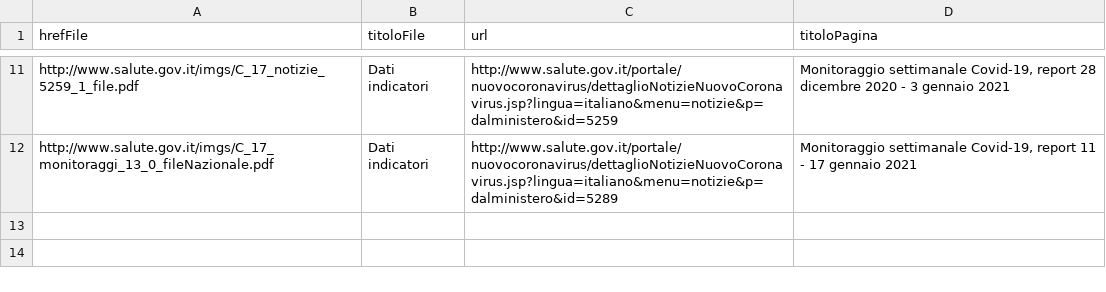
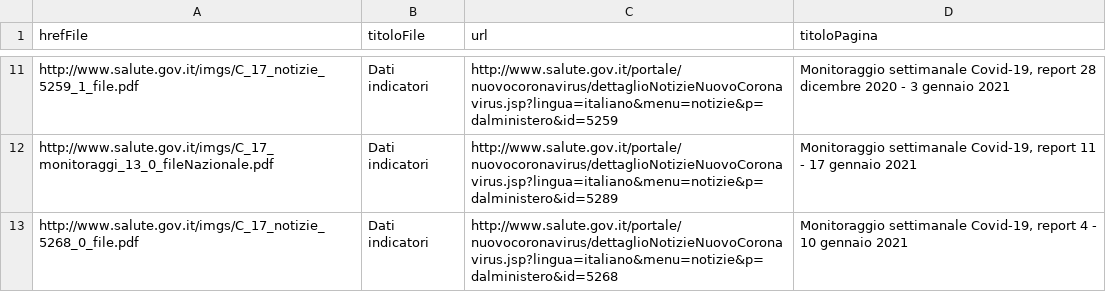
Before and after one commit to ondata/datiBeneComuneMonitoraggio, a CSV file: catalogo/indicatori/output/indicatori.csv, drawn as a sheet; only a part is shown, gaps mark what is left out; the diff names each change by its address in the sheet, - before the commit and + after, or states it on an @@ line.

```diff
--- a/catalogo/indicatori/output/indicatori.csv
+++ b/catalogo/indicatori/output/indicatori.csv
+row 13: http://www.salute.gov.it/imgs/C_17_notizie_5268_0_file.pdf | Dati indicatori | http://www.salute.gov.it/portale/nuovocoronavirus/dettaglioNotizieNuovoCoronavirus.jsp?lingua=italiano&menu=notizie&p=dalministero&id=5268 | Monitoraggio settimanale Covid-19, report 4 - 10 gennaio 2021
```
Also changed, not shown: 2 other files.
